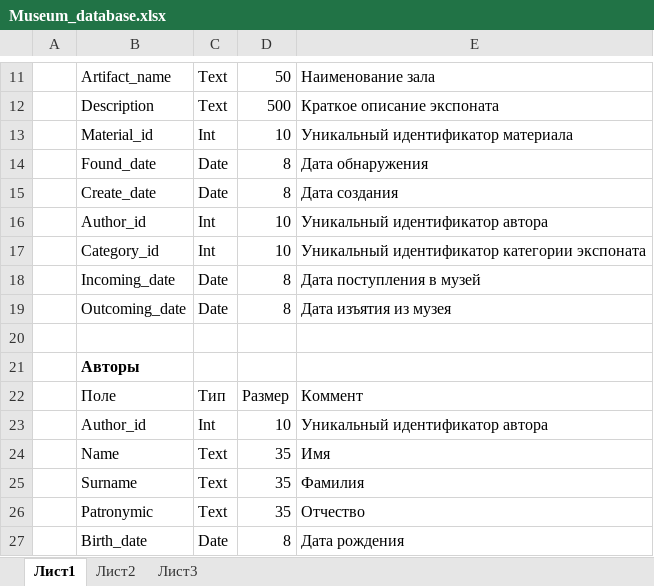
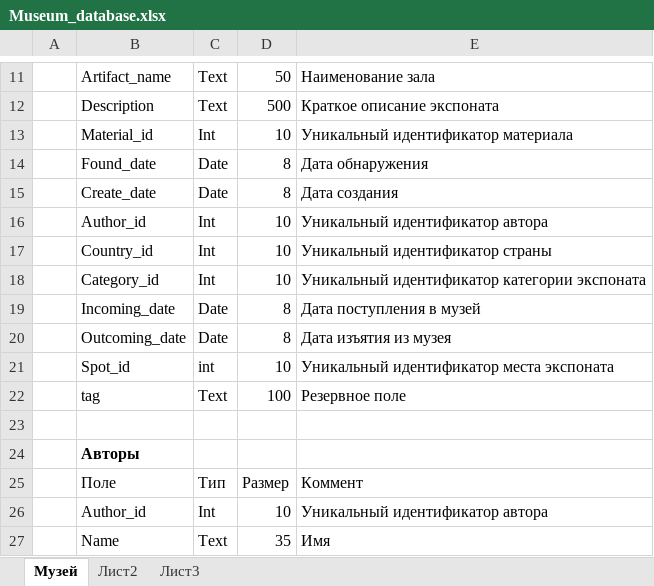
Before and after one commit to timofeev-vadim-96/Museum_HW, an Excel workbook: Museum_database.xlsx, sheet Музей, drawn as a sheet; only a part is shown, gaps mark what is left out; the shorter side is filled out with more unchanged rows; values as stored, in another font and other column widths than the file's, no borders; charts and pictures not drawn; the diff covers the shown part only; the diff names each change by its address in the sheet, - before the commit and + after, or states it on an @@ line.

```diff
--- a/Museum_database.xlsx (sheet Музей)
+++ b/Museum_database.xlsx (sheet Музей)
-sheet tab: Лист1
+sheet tab: Музей
+row 17:  | Country_id | Int | 10 | Уникальный идентификатор страны
+row 21:  | Spot_id | int | 10 | Уникальный идентификатор места экспоната
+row 22:  | tag | Text | 100 | Резервное поле
```
Also changed, not shown: 68 added rows, 5 removed rows and 8 edited cells elsewhere in this sheet, charts or pictures, 1 other file.
